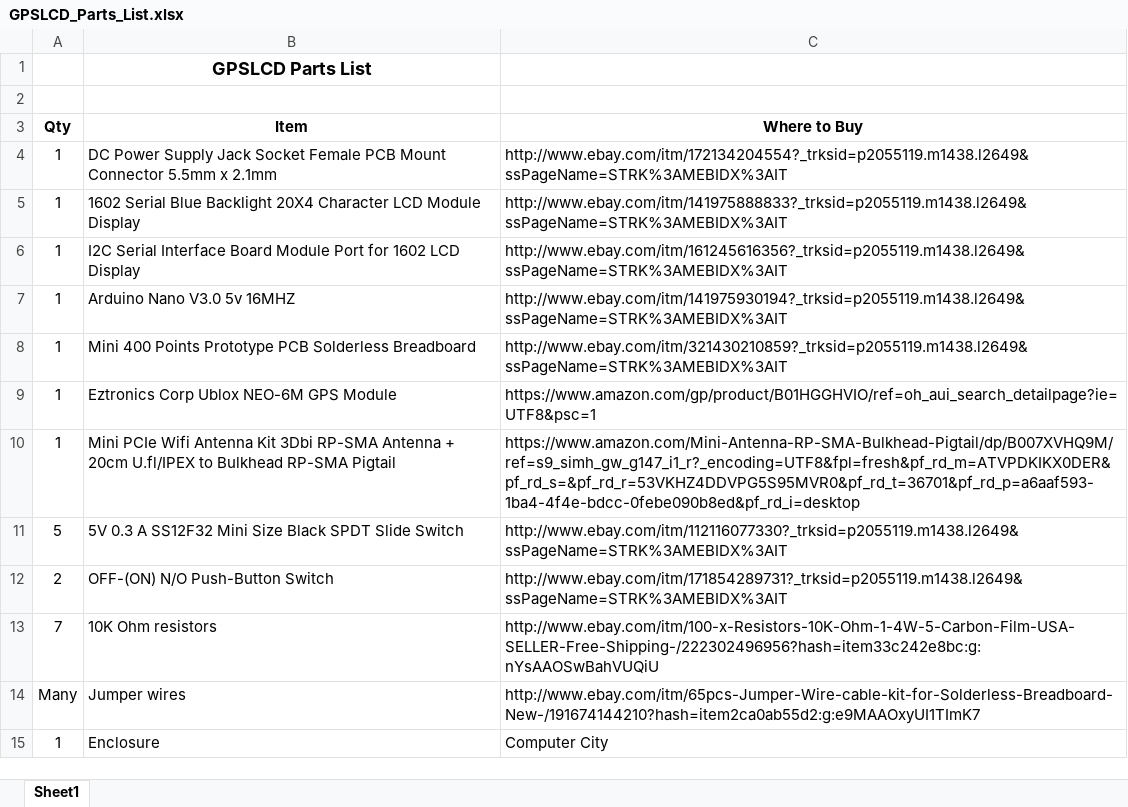
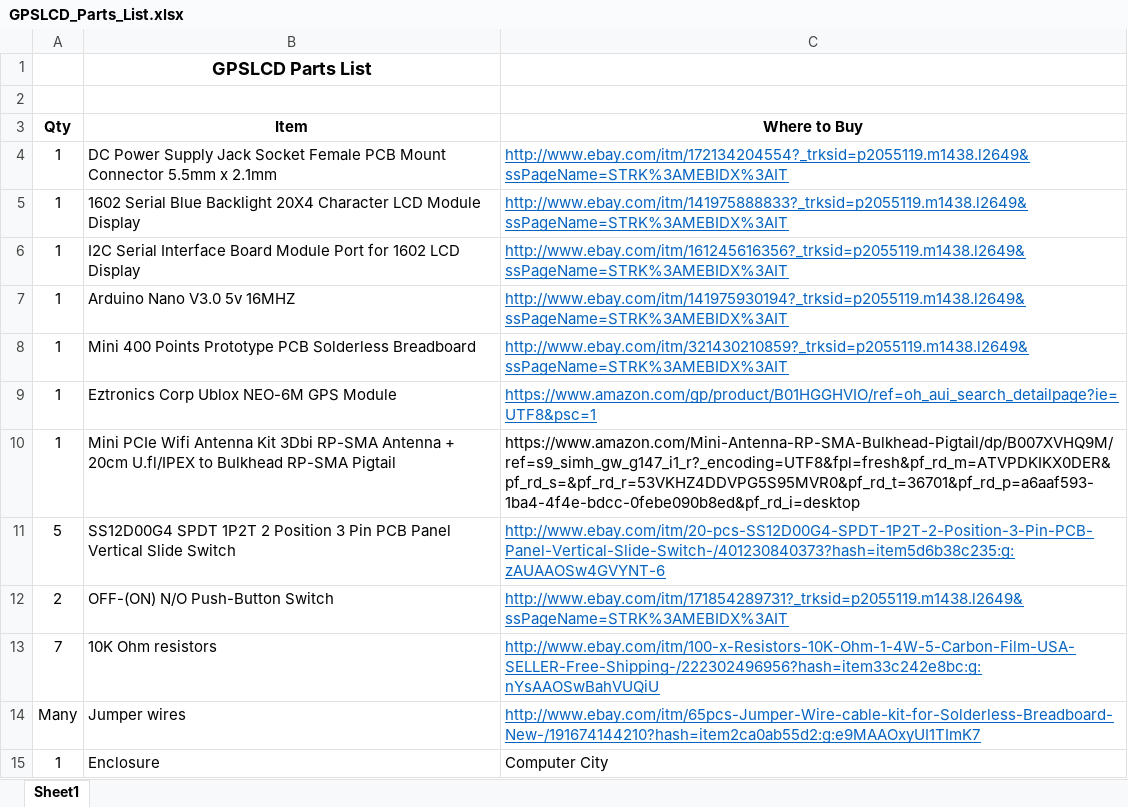
Before and after one commit to Grommet123/GPSLCD, an Excel workbook: GPSLCD_Parts_List.xlsx, sheet Sheet1, drawn as a sheet; values as stored, in another font and other column widths than the file's, no borders; the diff names each change by its address in the sheet, - before the commit and + after, or states it on an @@ line.

Commit message:
v1.1 Add hyperlink

```diff
--- a/GPSLCD_Parts_List.xlsx (sheet Sheet1)
+++ b/GPSLCD_Parts_List.xlsx (sheet Sheet1)
@@ C4:C9 underline: off → on, text colour: black → #0563C1 @@
-B11 (Item): 5V 0.3 A SS12F32 Mini Size Black SPDT Slide Switch
+B11 (Item): SS12D00G4 SPDT 1P2T 2 Position 3 Pin PCB Panel Vertical Slide Switch
-C11 (Where to Buy): http://www.ebay.com/itm/112116077330?_trksid=p2055119.m1438.l2649&ssPageName=STRK%3AMEBIDX%3AIT
+C11 (Where to Buy): http://www.ebay.com/itm/20-pcs-SS12D00G4-SPDT-1P2T-2-Position-3-Pin-PCB-Panel-Vertical-Slide-Switch-/401230840373?hash=item5d6b38c235:g:zAUAAOSw4GVYNT-6
@@ C11:C14 underline: off → on, text colour: black → #0563C1 @@
```
